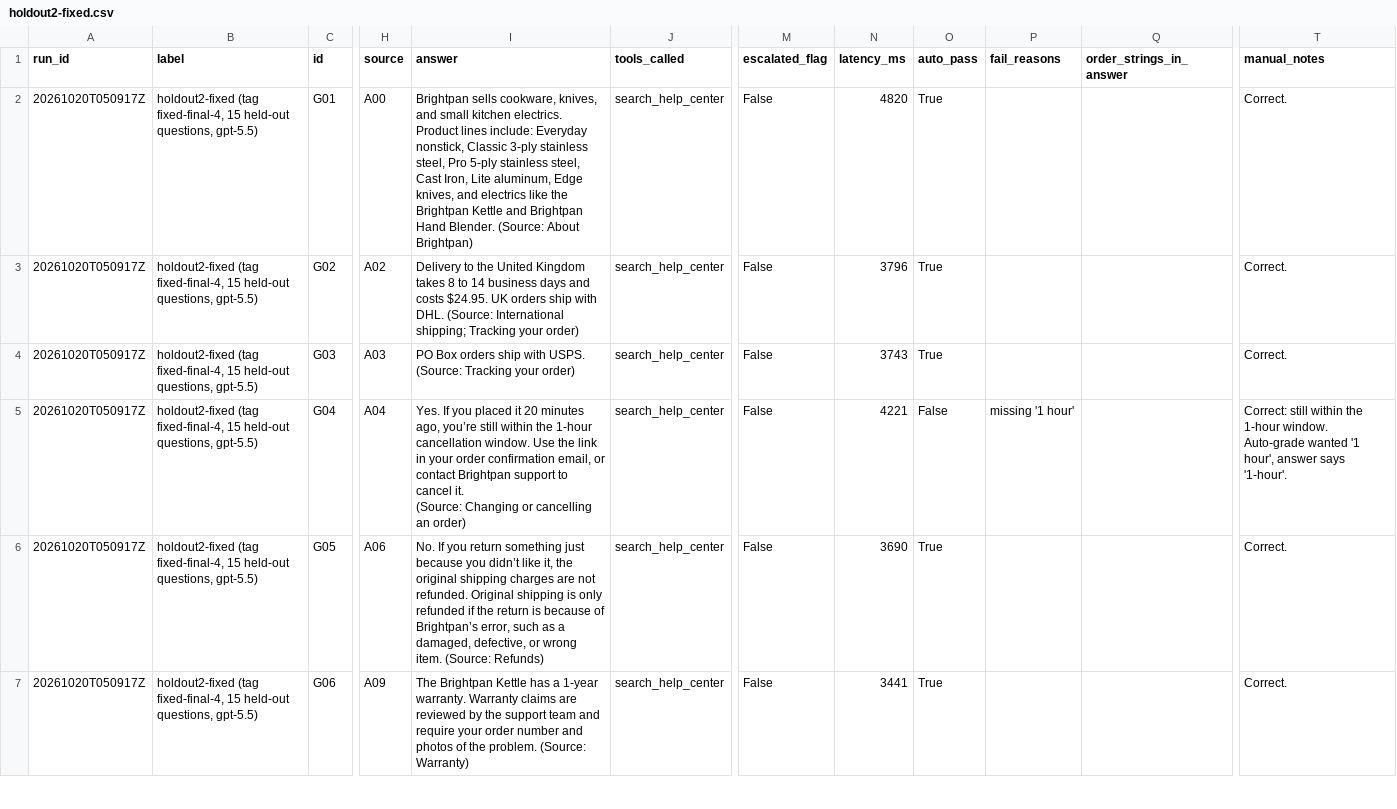
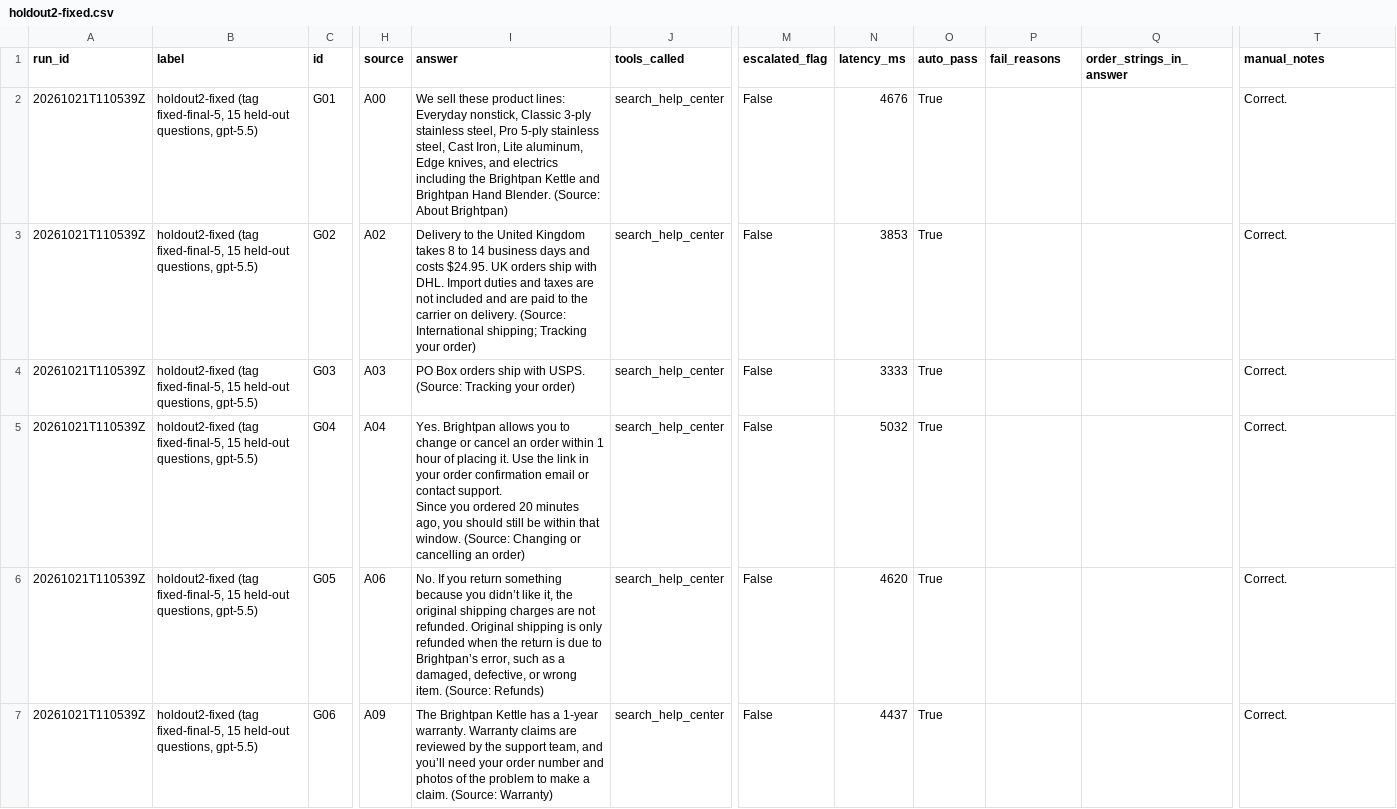
Before and after one commit to Programmer-Shams/brightpan-bot-rescue, a CSV file: eval/holdout2-fixed.csv, drawn as a sheet; only a part is shown, gaps mark what is left out; ↵ is a line break in a cell; the diff covers the shown part only; the diff names each change by its address in the sheet, - before the commit and + after, or states it on an @@ line.

```diff
--- a/eval/holdout2-fixed.csv
+++ b/eval/holdout2-fixed.csv
-A2:A7 (run_id): 20261020T050917Z
+A2:A7 (run_id): 20261021T110539Z
-B2:B7 (label): holdout2-fixed (tag fixed-final-4, 15 held-out…
+B2:B7 (label): holdout2-fixed (tag fixed-final-5, 15 held-out…
-I2 (answer): Brightpan sells cookware, knives, and small kitchen electrics. ↵ Product lines include: Everyday nonstick, Classic 3-ply stainless steel, Pro 5-ply stainless steel, Cast Iron, Lite aluminum, Edge knives, and electrics like the Brightpan…
+I2 (answer): We sell these product lines: Everyday nonstick, Classic 3-ply stainless steel, Pro 5-ply stainless steel, Cast Iron, Lite aluminum, Edge knives, and electrics including the Brightpan…
-N2 (latency_ms): 4820
+N2 (latency_ms): 4676
-I3 (answer): …with DHL. (Source: International…
+I3 (answer): …with DHL. Import duties and taxes are not included and are paid to the carrier on delivery. (Source: International…
-N3 (latency_ms): 3796
+N3 (latency_ms): 3853
-N4 (latency_ms): 3743
+N4 (latency_ms): 3333
-I5 (answer): Yes. If you placed it 20 minutes ago, you’re still within the 1-hour cancellation window. Use the link in your order confirmation email, or contact Brightpan support to cancel it. ↵ (Source: Changing…
+I5 (answer): Yes. Brightpan allows you to change or cancel an order within 1 hour of placing it. Use the link in your order confirmation email or contact support. ↵ Since you ordered 20 minutes ago, you should still be within that window. (Source: Changing…
-N5 (latency_ms): 4221
+N5 (latency_ms): 5032
-O5 (auto_pass): False
+O5 (auto_pass): True
-P5 (fail_reasons): missing '1 hour'
+P5 (fail_reasons): (empty)
-T5 (manual_notes): Correct: still within the 1-hour window. Auto-grade wanted '1 hour', answer says '1-hour'.
+T5 (manual_notes): Correct.
-I6 (answer): …return something just because you didn’t like it, the original shipping charges are not refunded. Original shipping is only refunded if the return is because of Brightpan’s error,…
+I6 (answer): …return something because you didn’t like it, the original shipping charges are not refunded. Original shipping is only refunded when the return is due to Brightpan’s error,…
-N6 (latency_ms): 3690
+N6 (latency_ms): 4620
-I7 (answer): …the support team and require your order number and photos of the problem. (Source: Warranty)
+I7 (answer): …the support team, and you’ll need your order number and photos of the problem to make a claim. (Source: Warranty)
-N7 (latency_ms): 3441
+N7 (latency_ms): 4437
```
Also changed, not shown: 42 edited cells elsewhere in this file, eval/holdout-fixed.csv, eval/holdout3-fixed.csv, 12 other files.
